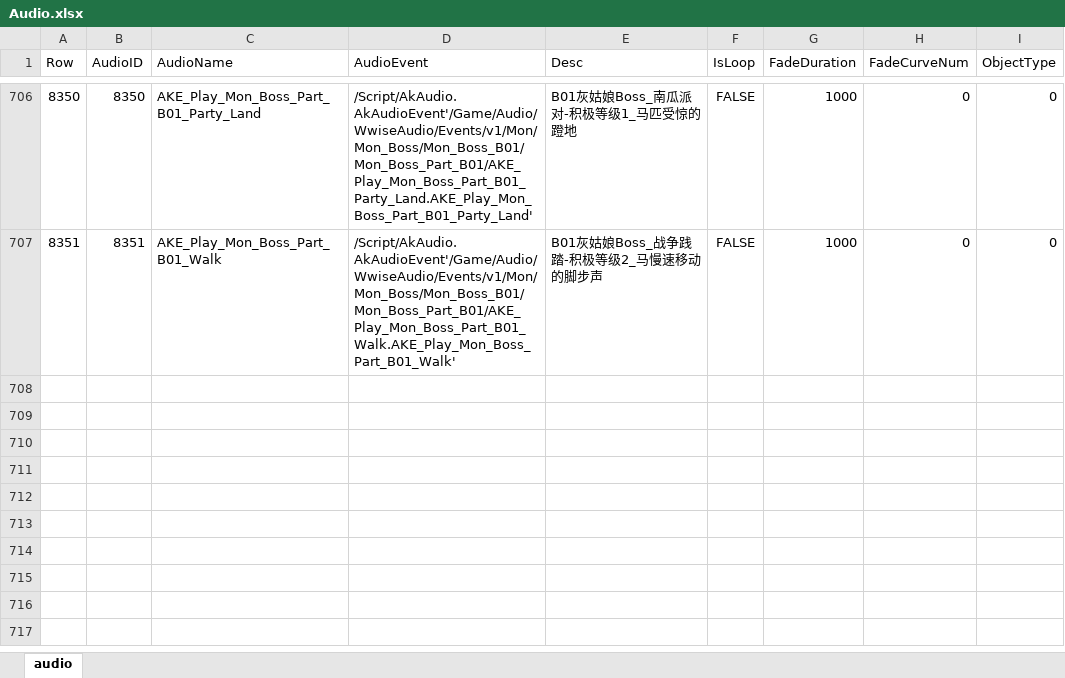
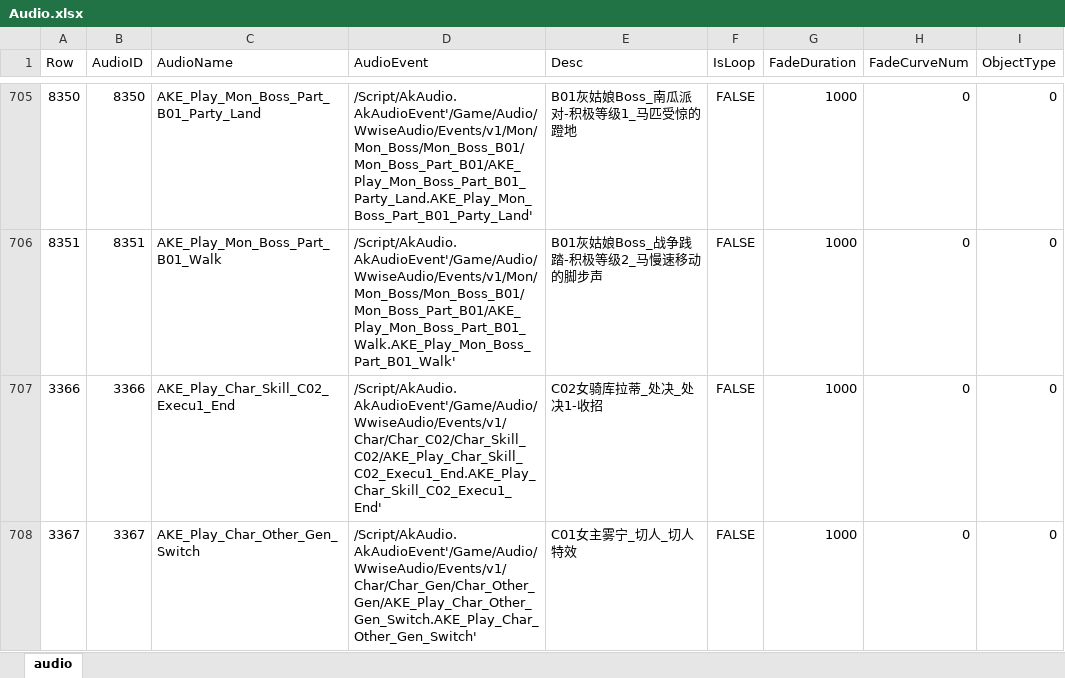
Before and after one commit to ayahuasca09/ayahuasca, an Excel workbook: module/ue/ue_ID表生成/Audio.xlsx, sheet audio, drawn as a sheet; only a part is shown, gaps mark what is left out; values as stored, in another font and other column widths than the file's, no borders; the diff covers the shown part only; the diff names each change by its address in the sheet, - before the commit and + after, or states it on an @@ line.

```diff
--- a/module/ue/ue_ID表生成/Audio.xlsx (sheet audio)
+++ b/module/ue/ue_ID表生成/Audio.xlsx (sheet audio)
+row 707: 3366 | 3366 | AKE_Play_Char_Skill_C02_Execu1_End | /Script/AkAudio.AkAudioEvent'/Game/Audio/WwiseAudio/Events/v1/Char/Char_C02/Char_Skill_C02/AKE_Play_Char_Skill_C02_Execu1_End.AKE_Play_Char_Skill_C02_Execu1_End' | C02女骑库拉蒂_处决_处决1-收招 | FALSE | 1000 | 0 | 0
+row 708: 3367 | 3367 | AKE_Play_Char_Other_Gen_Switch | /Script/AkAudio.AkAudioEvent'/Game/Audio/WwiseAudio/Events/v1/Char/Char_Gen/Char_Other_Gen/AKE_Play_Char_Other_Gen_Switch.AKE_Play_Char_Other_Gen_Switch' | C01女主雾宁_切人_切人特效 | FALSE | 1000 | 0 | 0
```
Also changed, not shown: 1 added row, 1 removed row and 1 edited cell elsewhere in this sheet, files/媒体资源占位生成/SilverPalace战斗音频需求资源管理表 .xlsx, files/媒体资源占位生成/SilverPalace语音资源管理表.xlsx, 16 other files.
